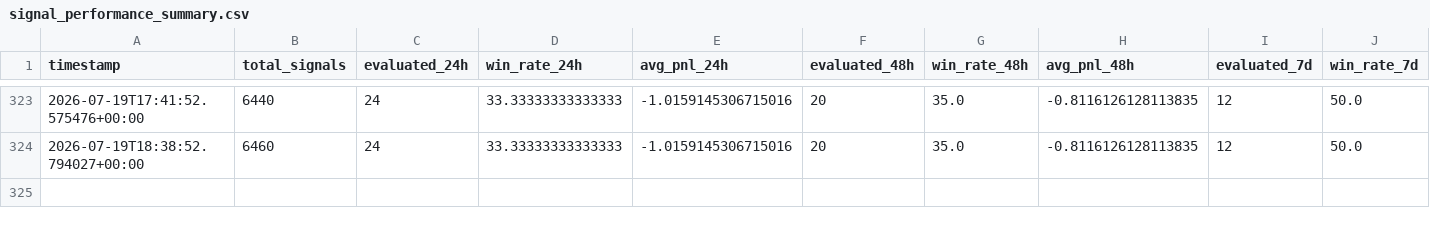
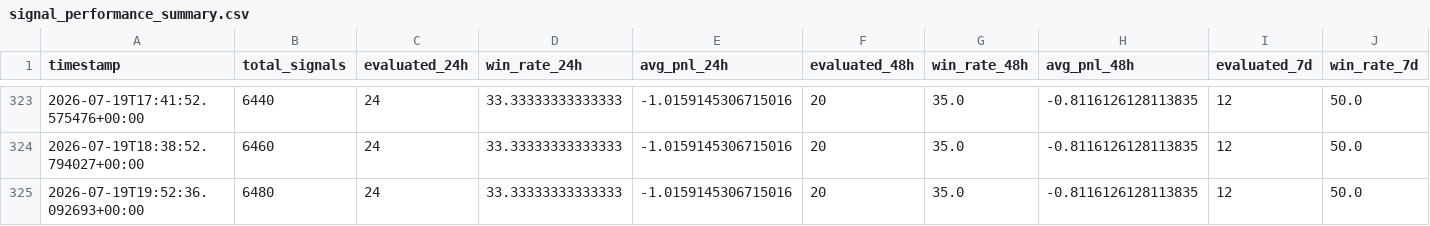
Before and after one commit to ZozoCodEx/crypto-signal-bot, a CSV file: crypto-signal-bot/signal_performance_summary.csv, drawn as a sheet; only a part is shown, gaps mark what is left out; rows hold the shown columns only; the diff names each change by its address in the sheet, - before the commit and + after, or states it on an @@ line.

```diff
--- a/crypto-signal-bot/signal_performance_summary.csv
+++ b/crypto-signal-bot/signal_performance_summary.csv
+row 325: 2026-07-19T19:52:36.092693+00:00 | 6480 | 24 | 33.33333333333333 | -1.0159145306715016 | 20 | 35.0 | -0.8116126128113835 | 12 | 50.0
```
Also changed, not shown: crypto-signal-bot/market_regime.csv, crypto-signal-bot/opportunities.csv, 7 other files.
